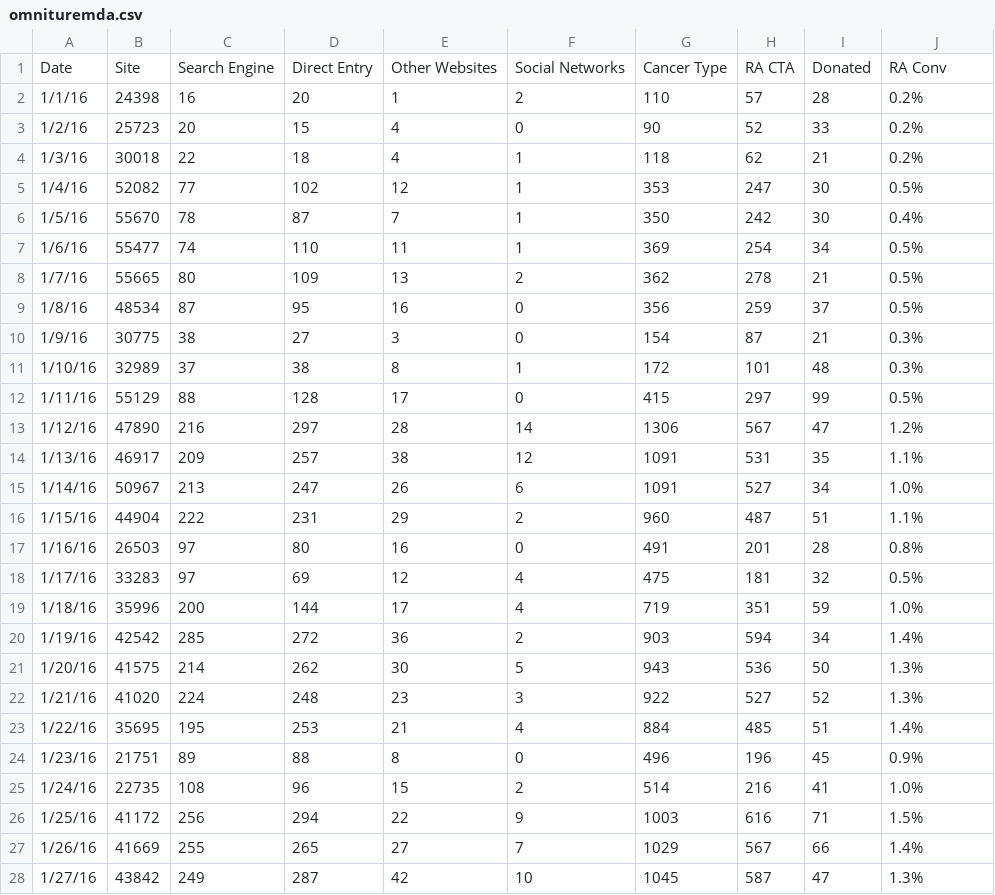
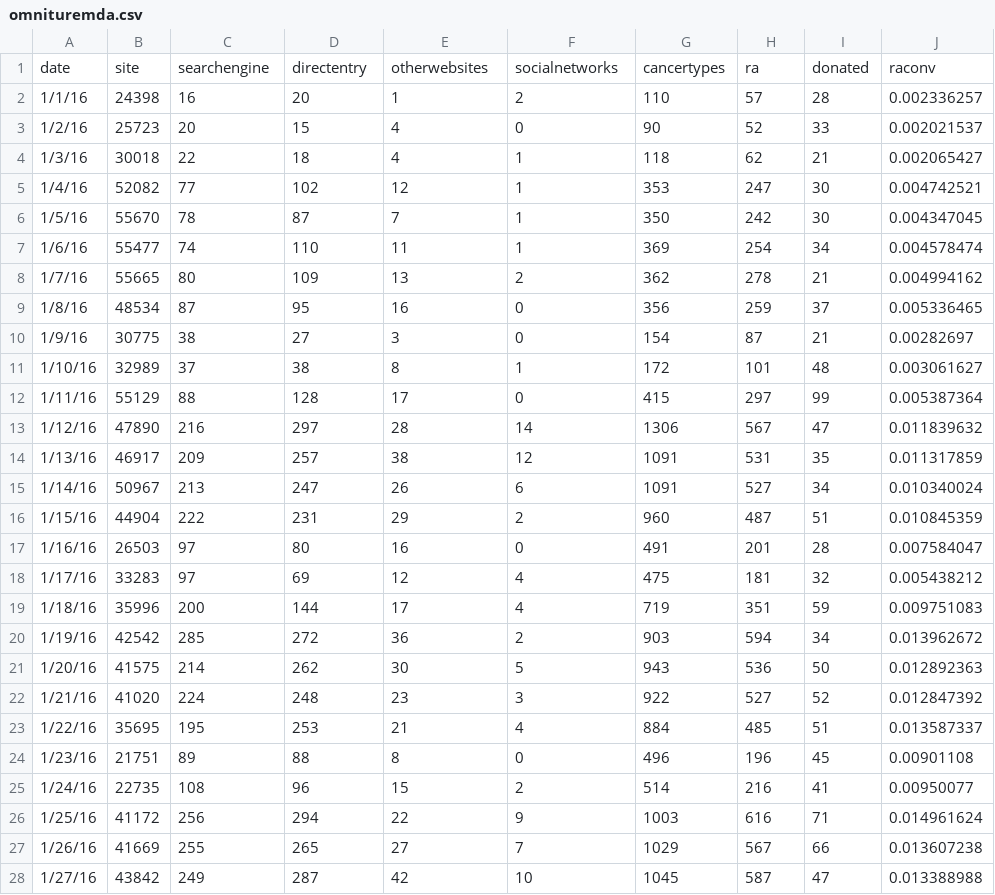
Before and after one commit to nicbaez/atldat, a CSV file: omnituremda.csv, drawn as a sheet; only a part is shown; the diff covers the shown part only.

```diff
--- a/omnituremda.csv
+++ b/omnituremda.csv
@@ -1,28 +1,28 @@
-Date,Site,Search Engine ,Direct Entry ,Other Websites,Social Networks,Cancer Type,RA CTA,Donated,RA Conv
-1/1/16,24398,16,20,1,2,110,57,28,0.2%
-1/2/16,25723,20,15,4,0,90,52,33,0.2%
-1/3/16,30018,22,18,4,1,118,62,21,0.2%
-1/4/16,52082,77,102,12,1,353,247,30,0.5%
-1/5/16,55670,78,87,7,1,350,242,30,0.4%
-1/6/16,55477,74,110,11,1,369,254,34,0.5%
-1/7/16,55665,80,109,13,2,362,278,21,0.5%
-1/8/16,48534,87,95,16,0,356,259,37,0.5%
-1/9/16,30775,38,27,3,0,154,87,21,0.3%
-1/10/16,32989,37,38,8,1,172,101,48,0.3%
-1/11/16,55129,88,128,17,0,415,297,99,0.5%
-1/12/16,47890,216,297,28,14,1306,567,47,1.2%
-1/13/16,46917,209,257,38,12,1091,531,35,1.1%
-1/14/16,50967,213,247,26,6,1091,527,34,1.0%
-1/15/16,44904,222,231,29,2,960,487,51,1.1%
-1/16/16,26503,97,80,16,0,491,201,28,0.8%
-1/17/16,33283,97,69,12,4,475,181,32,0.5%
-1/18/16,35996,200,144,17,4,719,351,59,1.0%
-1/19/16,42542,285,272,36,2,903,594,34,1.4%
-1/20/16,41575,214,262,30,5,943,536,50,1.3%
-1/21/16,41020,224,248,23,3,922,527,52,1.3%
-1/22/16,35695,195,253,21,4,884,485,51,1.4%
-1/23/16,21751,89,88,8,0,496,196,45,0.9%
-1/24/16,22735,108,96,15,2,514,216,41,1.0%
-1/25/16,41172,256,294,22,9,1003,616,71,1.5%
-1/26/16,41669,255,265,27,7,1029,567,66,1.4%
-1/27/16,43842,249,287,42,10,1045,587,47,1.3%
+date,site,searchengine,directentry,otherwebsites,socialnetworks,cancertypes,ra,donated,raconv
+1/1/16,24398,16,20,1,2,110,57,28,0.002336257
+1/2/16,25723,20,15,4,0,90,52,33,0.002021537
+1/3/16,30018,22,18,4,1,118,62,21,0.002065427
+1/4/16,52082,77,102,12,1,353,247,30,0.004742521
+1/5/16,55670,78,87,7,1,350,242,30,0.004347045
+1/6/16,55477,74,110,11,1,369,254,34,0.004578474
+1/7/16,55665,80,109,13,2,362,278,21,0.004994162
+1/8/16,48534,87,95,16,0,356,259,37,0.005336465
+1/9/16,30775,38,27,3,0,154,87,21,0.00282697
+1/10/16,32989,37,38,8,1,172,101,48,0.003061627
+1/11/16,55129,88,128,17,0,415,297,99,0.005387364
+1/12/16,47890,216,297,28,14,1306,567,47,0.011839632
+1/13/16,46917,209,257,38,12,1091,531,35,0.011317859
+1/14/16,50967,213,247,26,6,1091,527,34,0.010340024
+1/15/16,44904,222,231,29,2,960,487,51,0.010845359
+1/16/16,26503,97,80,16,0,491,201,28,0.007584047
+1/17/16,33283,97,69,12,4,475,181,32,0.005438212
+1/18/16,35996,200,144,17,4,719,351,59,0.009751083
+1/19/16,42542,285,272,36,2,903,594,34,0.013962672
+1/20/16,41575,214,262,30,5,943,536,50,0.012892363
+1/21/16,41020,224,248,23,3,922,527,52,0.012847392
+1/22/16,35695,195,253,21,4,884,485,51,0.013587337
+1/23/16,21751,89,88,8,0,496,196,45,0.00901108
+1/24/16,22735,108,96,15,2,514,216,41,0.00950077
+1/25/16,41172,256,294,22,9,1003,616,71,0.014961624
+1/26/16,41669,255,265,27,7,1029,567,66,0.013607238
+1/27/16,43842,249,287,42,10,1045,587,47,0.013388988
```
Also changed, not shown: 66 edited cells elsewhere in this file, 1 other file.
